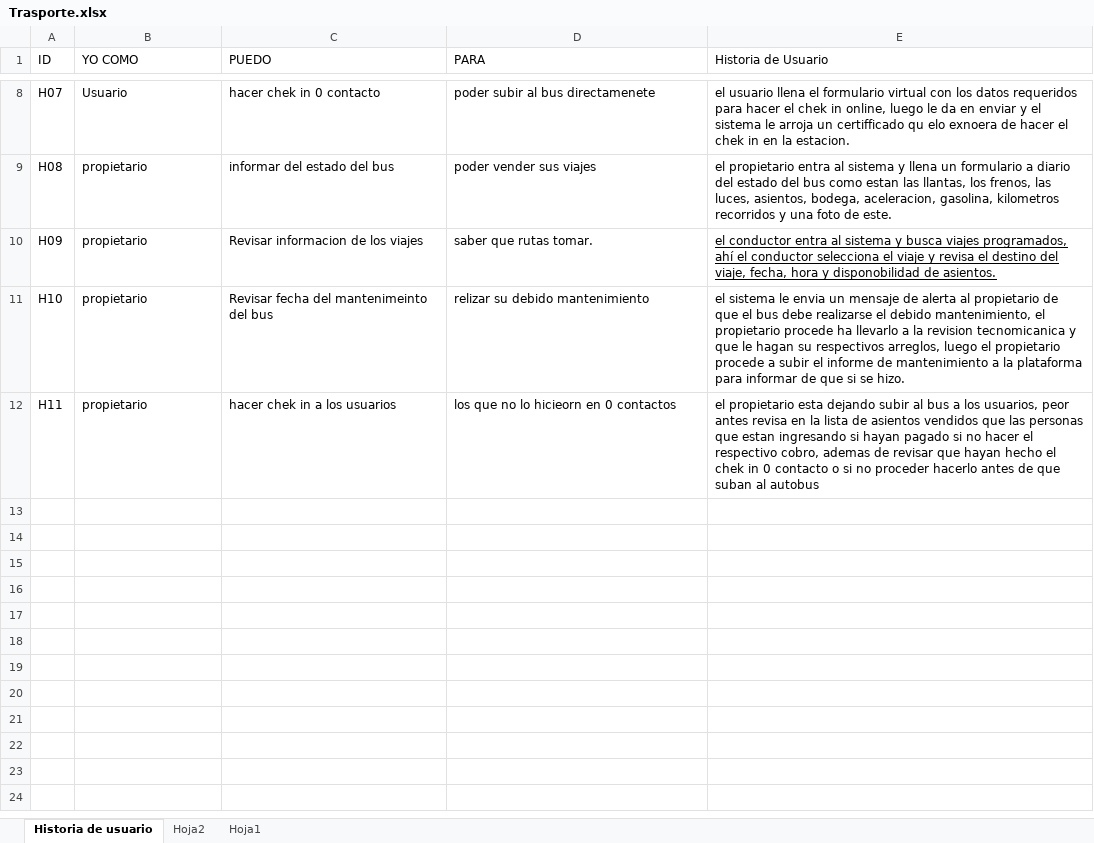
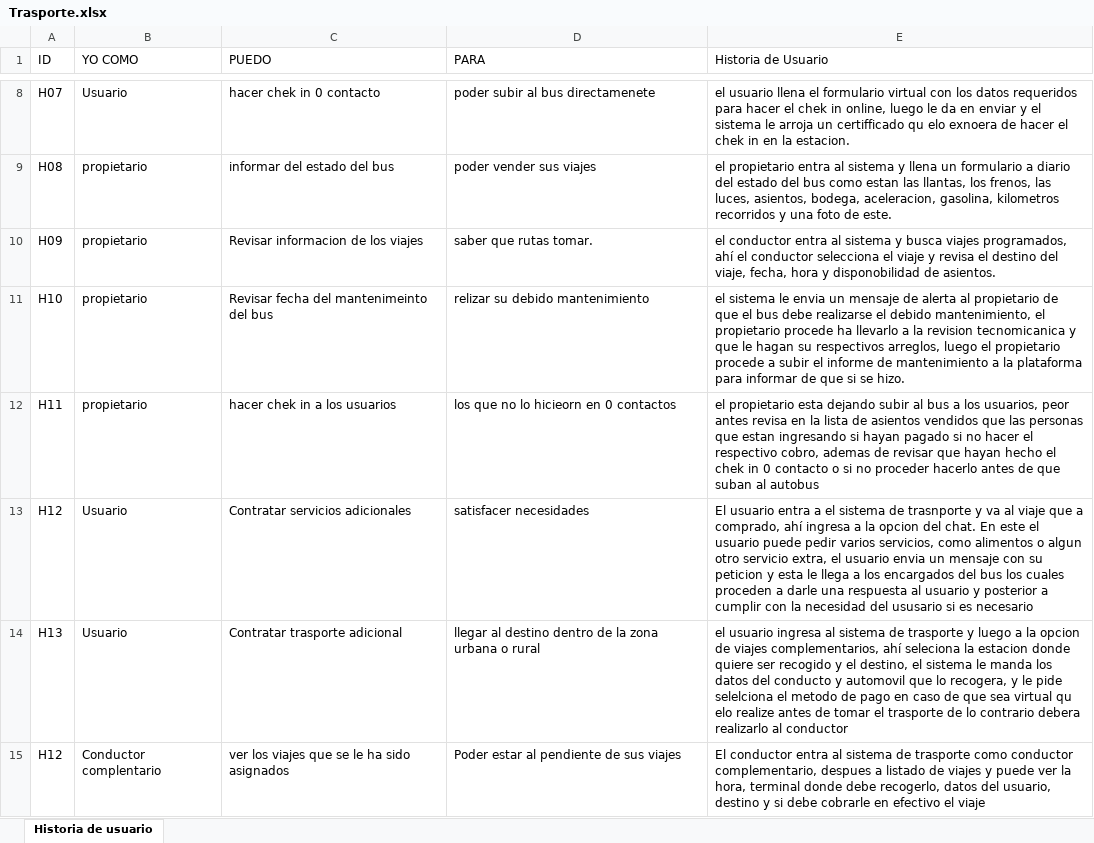
Before and after one commit to andrees971/Sistema_de_trasporte, an Excel workbook: Trasporte.xlsx, sheet Historia de usuario, drawn as a sheet; only a part is shown, gaps mark what is left out; values as stored, in another font and other column widths than the file's, no borders; table styles not drawn; the diff names each change by its address in the sheet, - before the commit and + after, or states it on an @@ line.

Commit message:
Se modificio el mapa de conceptos y los requisitos, se agrgeo un arbol de grafos, la vision e industrias o sistemas que ayuden a las necesidades de el sisetema de trasporte

```diff
--- a/Trasporte.xlsx (sheet Historia de usuario)
+++ b/Trasporte.xlsx (sheet Historia de usuario)
-sheet tab: Hoja2
-sheet tab: Hoja1
-E10 underline: on
+E10 underline: off
+row 13: H12 | Usuario | Contratar servicios adicionales | satisfacer necesidades | El usuario entra a el sistema de trasnporte y va al viaje que a comprado, ahí ingresa a la opcion del chat. En este el usuario puede pedir varios servicios, como alimentos o algun otro servicio extra, el usuario envia un mensaje con su peticion y esta le llega a los encargados del bus los cuales proceden a darle una respuesta al usuario y posterior a cumplir con la necesidad del ususario si es necesario
+row 14: H13 | Usuario | Contratar trasporte adicional | llegar al destino dentro de la zona urbana o rural | el usuario ingresa al sistema de trasporte y luego a la opcion de viajes complementarios, ahí seleciona la estacion donde quiere ser recogido y el destino, el sistema le manda los datos del conducto y automovil que lo recogera, y le pide selelciona el metodo de pago en caso de que sea virtual qu elo realize antes de tomar el trasporte de lo contrario debera realizarlo al conductor
+row 15: H12 | Conductor complentario | ver los viajes que se le ha sido asignados | Poder estar al pendiente de sus viajes | El conductor entra al sistema de trasporte como conductor complementario, despues a listado de viajes y puede ver la hora, terminal donde debe recogerlo, datos del usuario, destino y si debe cobrarle en efectivo el viaje
```
Also changed, not shown: 5 other files.
